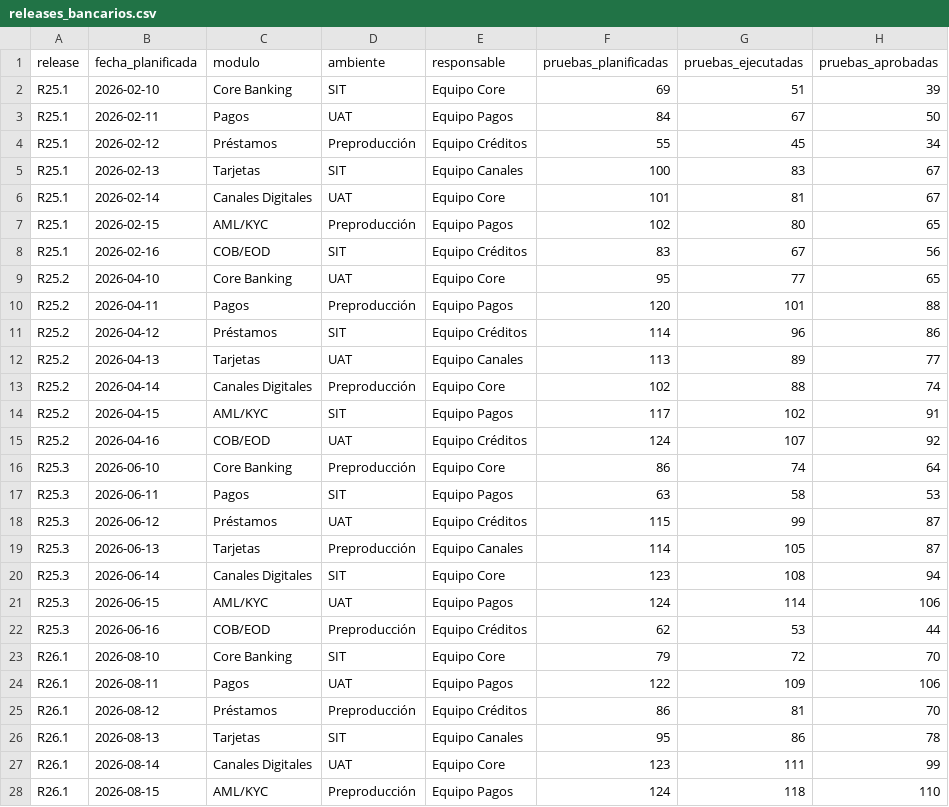
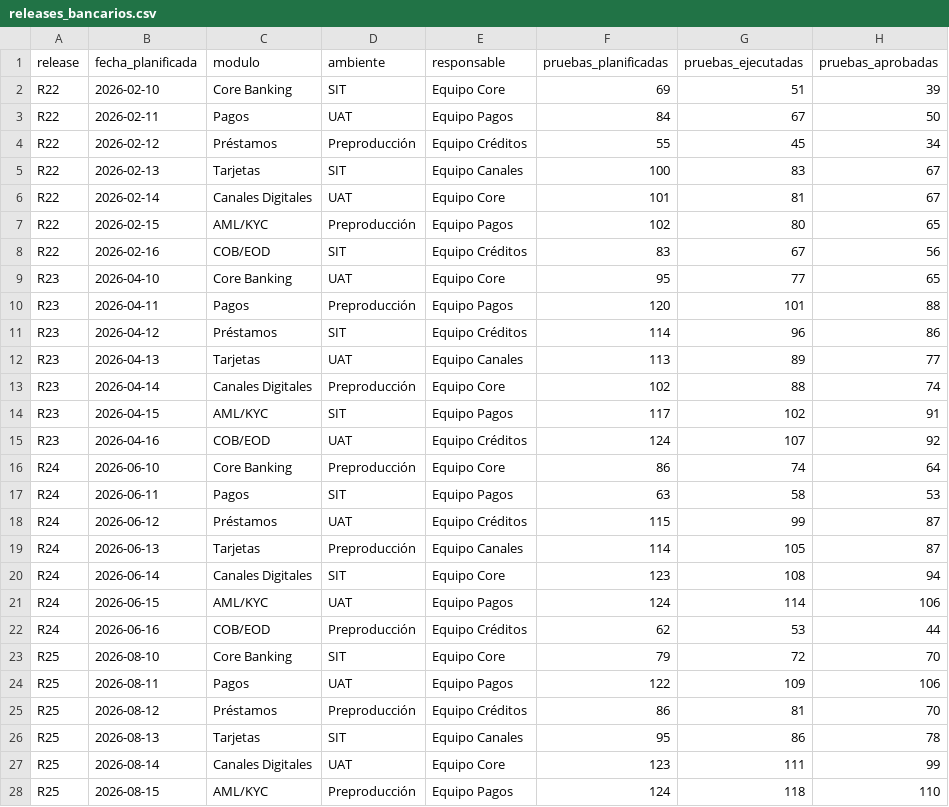
Before and after one commit to gramirezthefinlabs-sketch/banking-release-readiness-dashboard, a CSV file: data/releases_bancarios.csv, drawn as a sheet; only a part is shown; the diff covers the shown part only; the diff names each change by its address in the sheet, - before the commit and + after, or states it on an @@ line.

Commit message:
Regenerar datos para releases R22 a R25

```diff
--- a/data/releases_bancarios.csv
+++ b/data/releases_bancarios.csv
-A2:A8 (release): R25.1
+A2:A8 (release): R22
-A9:A15 (release): R25.2
+A9:A15 (release): R23
-A16:A22 (release): R25.3
+A16:A22 (release): R24
-A23:A28 (release): R26.1
+A23:A28 (release): R25
```
Also changed, not shown: 1 edited cell elsewhere in this file.
